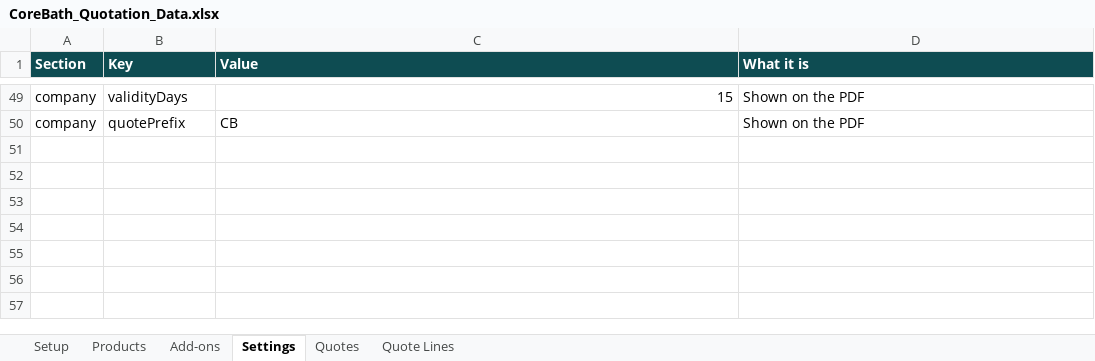
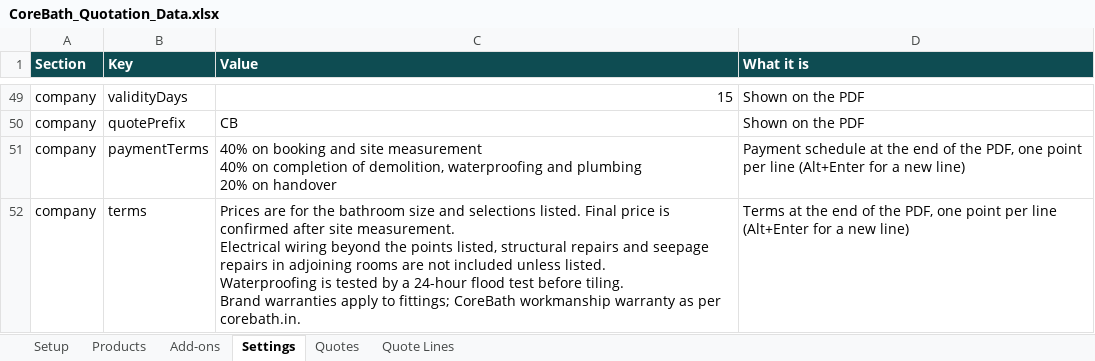
Before and after one commit to Coreik/neet-app, an Excel workbook: corebath-quote/google-sheet/CoreBath_Quotation_Data.xlsx, sheet Settings, drawn as a sheet; only a part is shown, gaps mark what is left out; values as stored, in another font and other column widths than the file's, no borders; ↵ is a line break in a cell; the diff names each change by its address in the sheet, - before the commit and + after, or states it on an @@ line.

```diff
--- a/corebath-quote/google-sheet/CoreBath_Quotation_Data.xlsx (sheet Settings)
+++ b/corebath-quote/google-sheet/CoreBath_Quotation_Data.xlsx (sheet Settings)
+row 51: company | paymentTerms | 40% on booking and site measurement ↵ 40% on completion of demolition, waterproofing and plumbing ↵ 20% on handover | Payment schedule at the end of the PDF, one point per line (Alt+Enter for a new line)
+row 52: company | terms | Prices are for the bathroom size and selections listed. Final price is confirmed after site measurement. ↵ Electrical wiring beyond the points listed, structural repairs and seepage repairs in adjoining rooms are not included unless listed. ↵ Waterproofing is tested by a 24-hour flood test before tiling. ↵ Brand warranties apply to fittings; CoreBath workmanship warranty as per corebath.in. | Terms at the end of the PDF, one point per line (Alt+Enter for a new line)
```
Also changed, not shown: 5 other files.
